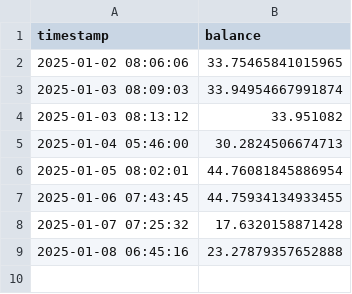
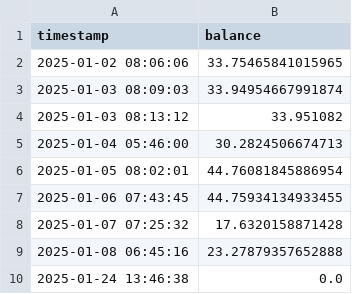
Before and after one commit to nelohenriq/moon-dev-ai-agents-for-trading, a CSV file: src/data/portfolio_balance.csv, drawn as a sheet.

```diff
--- a/src/data/portfolio_balance.csv
+++ b/src/data/portfolio_balance.csv
@@ -9 +9,2 @@ timestamp,balance
 2025-01-08 06:45:16,23.27879357652888
+2025-01-24 13:46:38,0.0
```
Also changed, not shown: src/data/agent_discussed_tokens.csv, 18 other files.
